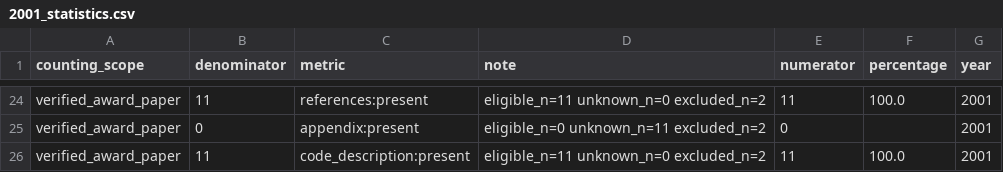
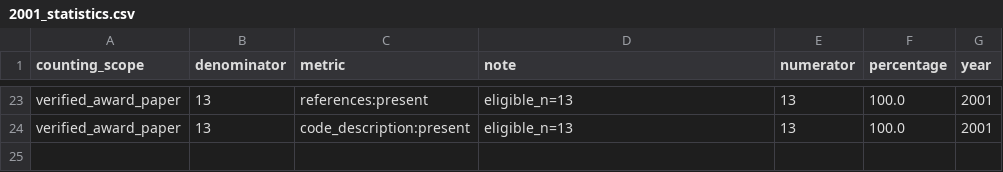
Before and after one commit to Xiaocold-B216/cumcm-modeling-Award-Collection, a CSV file: analysis-index/06_statistics/yearly/2001_statistics.csv, drawn as a sheet; only a part is shown, gaps mark what is left out; removed rows and columns are numbered as before the commit, all else as after; the diff covers the shown part only; the diff names each change by its address in the sheet, - before the commit and + after, or states it on an @@ line.

```diff
--- a/analysis-index/06_statistics/yearly/2001_statistics.csv
+++ b/analysis-index/06_statistics/yearly/2001_statistics.csv
-B23 (denominator): 11
+B23 (denominator): 13
-D23 (note): eligible_n=11 unknown_n=0 excluded_n=2
+D23 (note): eligible_n=13
-E23 (numerator): 11
+E23 (numerator): 13
-row 25: verified_award_paper | 0 | appendix:present | eligible_n=0 unknown_n=11 excluded_n=2 | 0 |  | 2001
-B24 (denominator): 11
+B24 (denominator): 13
-D24 (note): eligible_n=11 unknown_n=0 excluded_n=2
+D24 (note): eligible_n=13
-E24 (numerator): 11
+E24 (numerator): 13
```
Also changed, not shown: 1 removed row and 35 edited cells elsewhere in this file.
